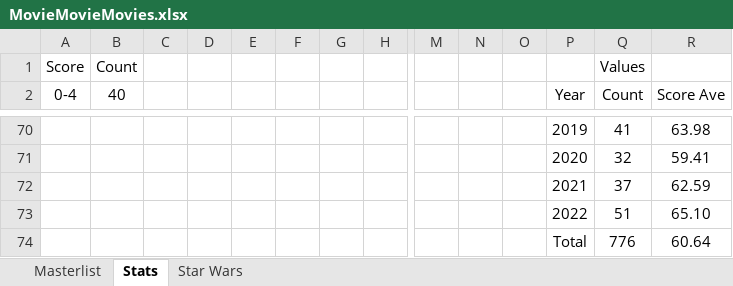
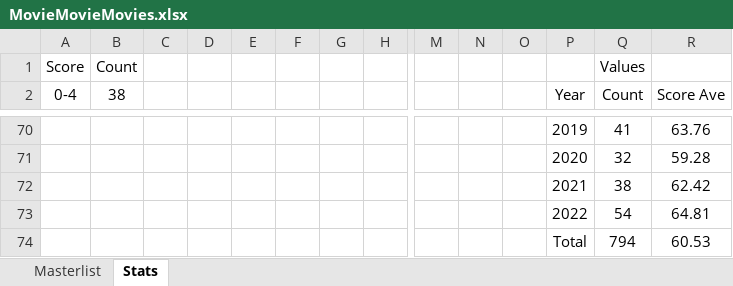
Before and after one commit to helfy18/my-movie-site, an Excel workbook: src/data/MovieMovieMovies.xlsx, sheet Stats, drawn as a sheet; only a part is shown, gaps mark what is left out; values as stored, in another font and other column widths than the file's, no borders; charts and pictures and conditional formats not drawn; removed rows and columns are numbered as before the commit, all else as after; rows hold the shown columns only; the diff covers the shown part only; the diff names each change by its address in the sheet, - before the commit and + after, or states it on an @@ line.

```diff
--- a/src/data/MovieMovieMovies.xlsx (sheet Stats)
+++ b/src/data/MovieMovieMovies.xlsx (sheet Stats)
-sheet tab: Star Wars
-B2: 40
+B2: 38
-R70 (Score Ave): 63.98
+R70 (Score Ave): 63.76
-R71 (Score Ave): 59.41
+R71 (Score Ave): 59.28
-row 72:  |  |  |  |  |  |  |  |  |  |  | 2021 | 37 | 62.59
-row 73:  |  |  |  |  |  |  |  |  |  |  | 2022 | 51 | 65.10
-row 74:  |  |  |  |  |  |  |  |  |  |  | Total | 776 | 60.64
+row 72:  |  |  |  |  |  |  |  |  |  |  | 2021 | 38 | 62.42
+row 73:  |  |  |  |  |  |  |  |  |  |  | 2022 | 54 | 64.81
+row 74:  |  |  |  |  |  |  |  |  |  |  | Total | 794 | 60.53
```
Also changed, not shown: 30 added rows, 30 removed rows and 48 edited cells elsewhere in this sheet, sheet Masterlist, charts or pictures, 3 other files.
